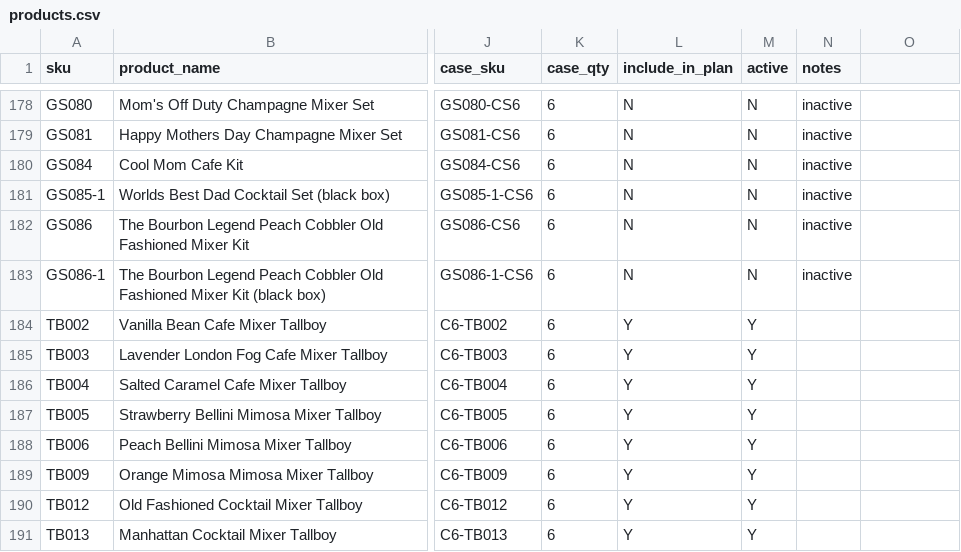
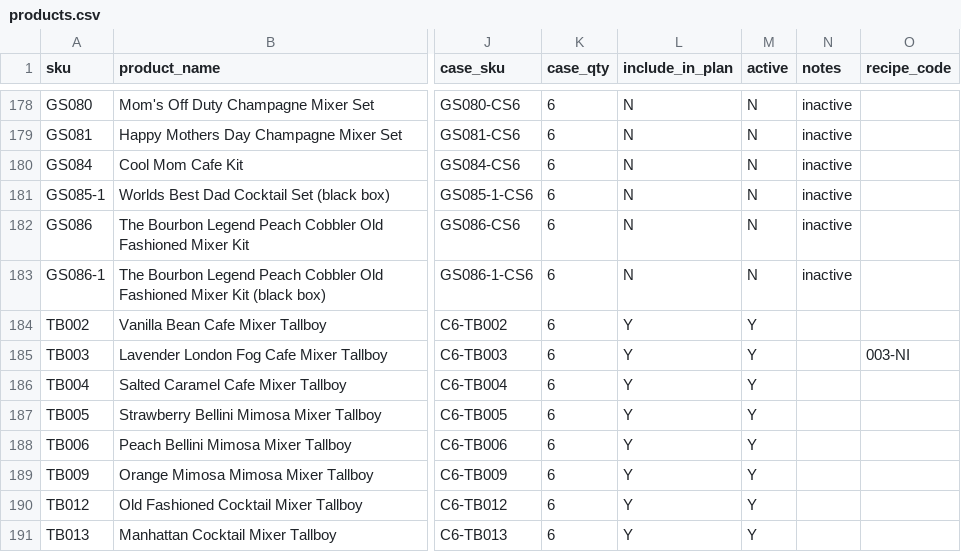
Before and after one commit to carina-teaspressa/inventory_planning, a CSV file: data/csv/products.csv, drawn as a sheet; only a part is shown, gaps mark what is left out; the diff names each change by its address in the sheet, - before the commit and + after, or states it on an @@ line.

```diff
--- a/data/csv/products.csv
+++ b/data/csv/products.csv
-O1: (empty)
+O1: recipe_code
-O185 (recipe_code): (empty)
+O185 (recipe_code): 003-NI
```
Also changed, not shown: 15 other files.
